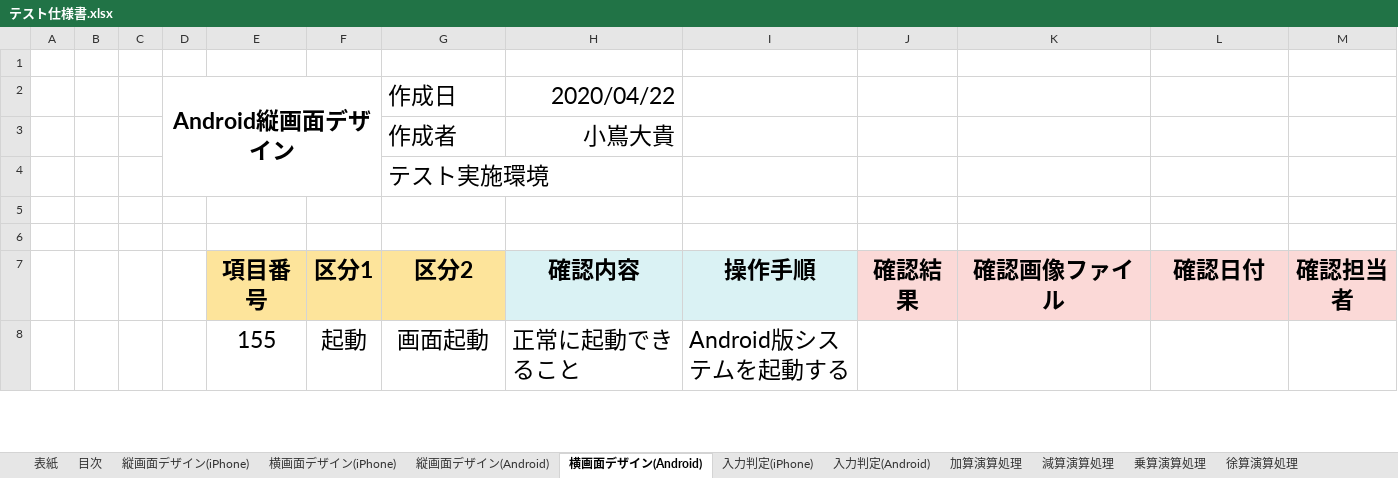
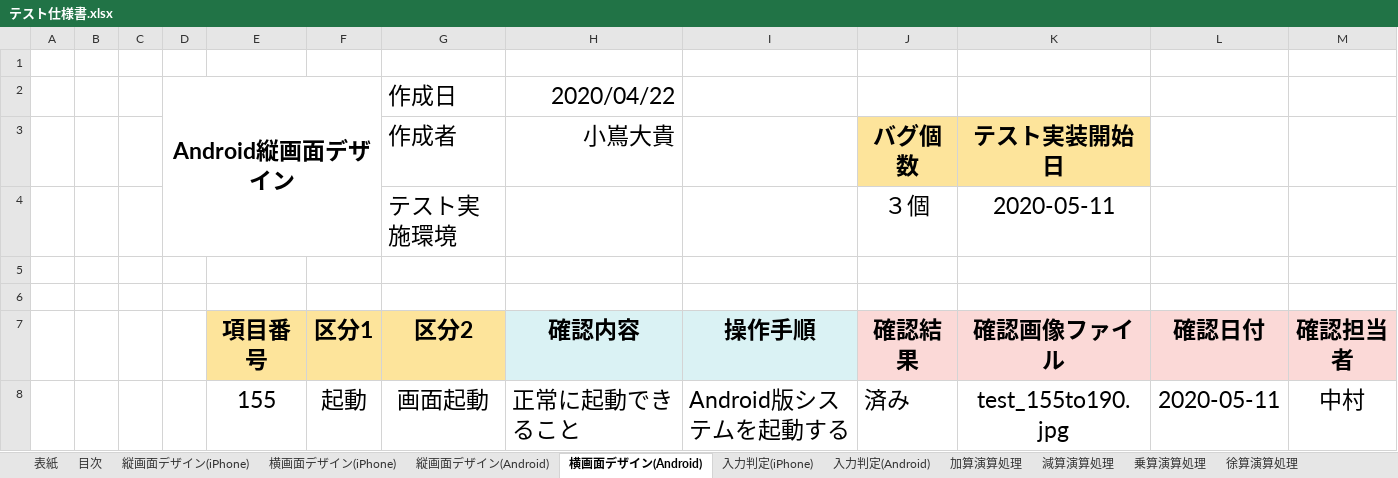
Before and after one commit to NakamuraYuChesnaughtSceptile/Dentaku_project.github.io, an Excel workbook: テスト仕様書/実装エクセル/テスト仕様書.xlsx, sheet 横画面デザイン(Android), drawn as a sheet; only a part is shown; values as stored, in another font and other column widths than the file's, no borders; removed rows and columns are numbered as before the commit, all else as after; the diff covers the shown part only; the diff names each change by its address in the sheet, - before the commit and + after, or states it on an @@ line.

Commit message:
Android両画面追加(5/11)

```diff
--- a/テスト仕様書/実装エクセル/テスト仕様書.xlsx (sheet 横画面デザイン(Android))
+++ b/テスト仕様書/実装エクセル/テスト仕様書.xlsx (sheet 横画面デザイン(Android))
-J3 (確認結果): (empty)
+J3 (確認結果): バグ個数
-J3:K3 fill: none
+J3:K3 fill: #FDE49B
-K3 (確認画像ファイル): (empty)
+K3 (確認画像ファイル): テスト実装開始日
-row 4:  |  |  |  |  |  | テスト実施環境
+row 4:  |  |  |  |  |  | テスト実施環境 |  |  | ３個 | 2020-05-11
-J8 (確認結果): (empty)
+J8 (確認結果): 済み
-K8 (確認画像ファイル): (empty)
+K8 (確認画像ファイル): test_155to190.jpg
-L8 (確認日付): (empty)
+L8 (確認日付): 2020-05-11
-M8 (確認担当者): (empty)
+M8 (確認担当者): 中村
```
Also changed, not shown: 140 edited cells and cell formats elsewhere in this sheet, sheet 縦画面デザイン(Android), sheet 縦画面デザイン(iPhone), 8 other files.
